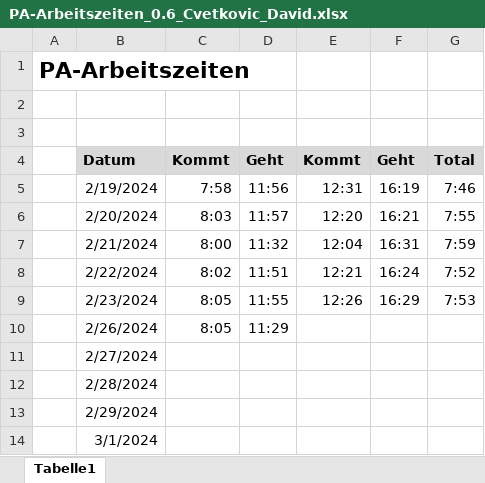
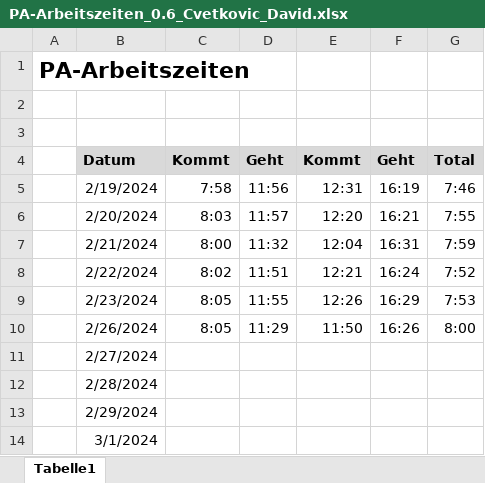
Before and after one commit to DC2305/Fussball-Webapplikation, an Excel workbook: 06_Tag 06/PA-Arbeitszeiten_0.6_Cvetkovic_David.xlsx, sheet Tabelle1, drawn as a sheet; values as stored, in another font and other column widths than the file's, no borders; the diff names each change by its address in the sheet, - before the commit and + after, or states it on an @@ line.

```diff
--- a/06_Tag 06/PA-Arbeitszeiten_0.6_Cvetkovic_David.xlsx (sheet Tabelle1)
+++ b/06_Tag 06/PA-Arbeitszeiten_0.6_Cvetkovic_David.xlsx (sheet Tabelle1)
-E10: (empty)
+E10: 11:50
-F10: (empty)
+F10: 16:26
-G10: (empty)
+G10: 8:00
```
Also changed, not shown: 06_Tag 06/Soll-Ist-Zeitplan_0.6_Cvetkovic_David.xlsx, 7 other files.
